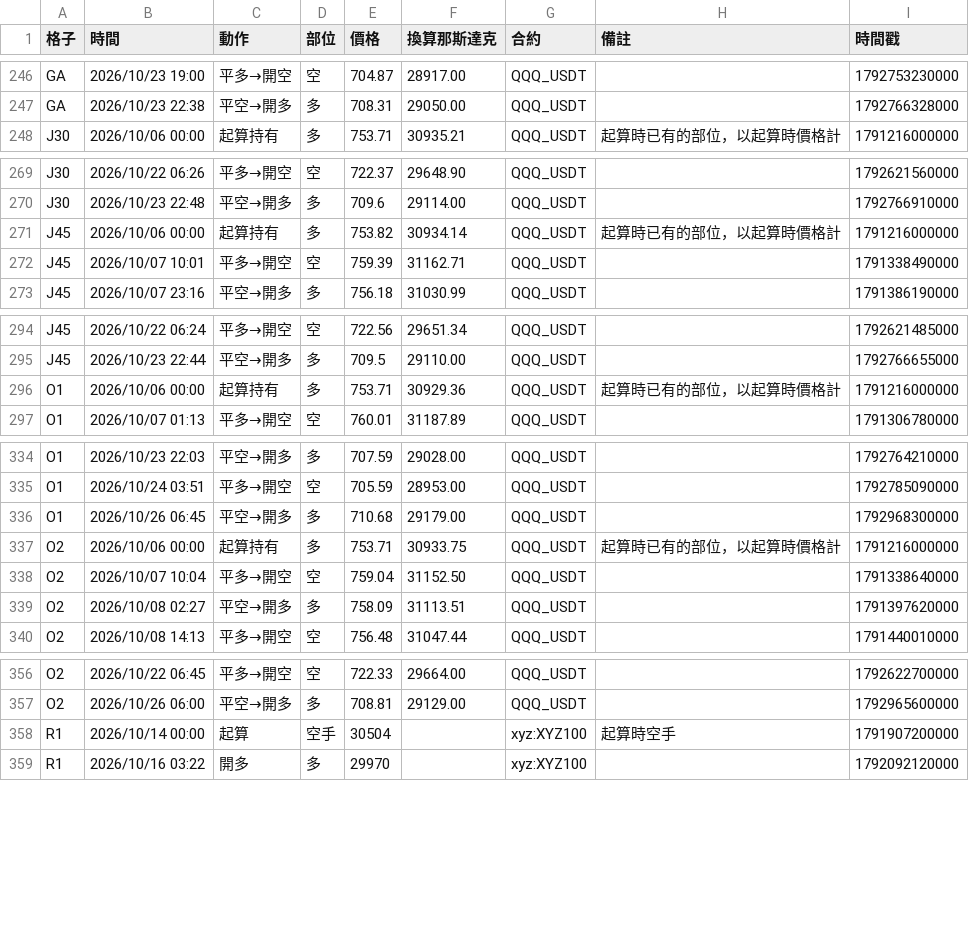
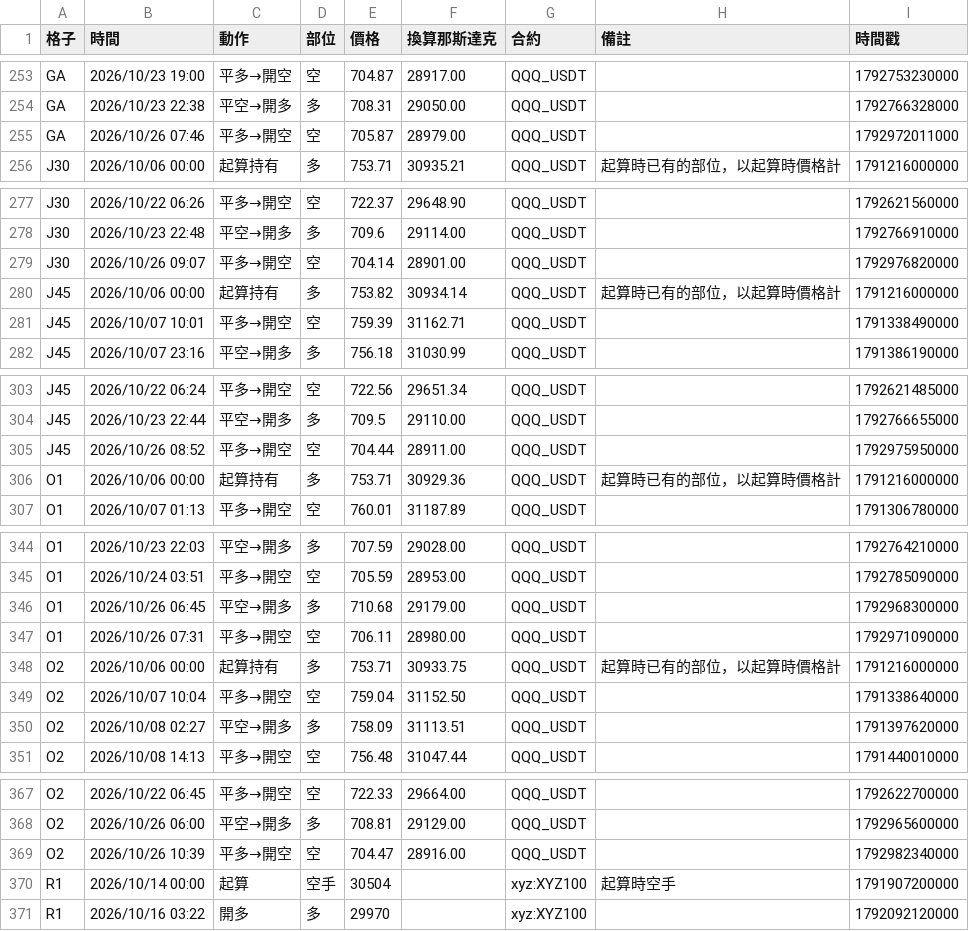
Before and after one commit to EASON-237588/index-trend-dashboard, a CSV file: 實際紀錄/進出紀錄.csv, drawn as a sheet; only a part is shown, gaps mark what is left out; the diff covers the shown part only; the diff names each change by its address in the sheet, - before the commit and + after, or states it on an @@ line.

```diff
--- a/實際紀錄/進出紀錄.csv
+++ b/實際紀錄/進出紀錄.csv
+row 255: GA | 2026/10/26 07:46 | 平多→開空 | 空 | 705.87 | 28979.00 | QQQ_USDT |  | 1792972011000
+row 279: J30 | 2026/10/26 09:07 | 平多→開空 | 空 | 704.14 | 28901.00 | QQQ_USDT |  | 1792976820000
+row 305: J45 | 2026/10/26 08:52 | 平多→開空 | 空 | 704.44 | 28911.00 | QQQ_USDT |  | 1792975950000
+row 347: O1 | 2026/10/26 07:31 | 平多→開空 | 空 | 706.11 | 28980.00 | QQQ_USDT |  | 1792971090000
+row 369: O2 | 2026/10/26 10:39 | 平多→開空 | 空 | 704.47 | 28916.00 | QQQ_USDT |  | 1792982340000
```
Also changed, not shown: 9 added rows elsewhere in this file, 5 other files.
